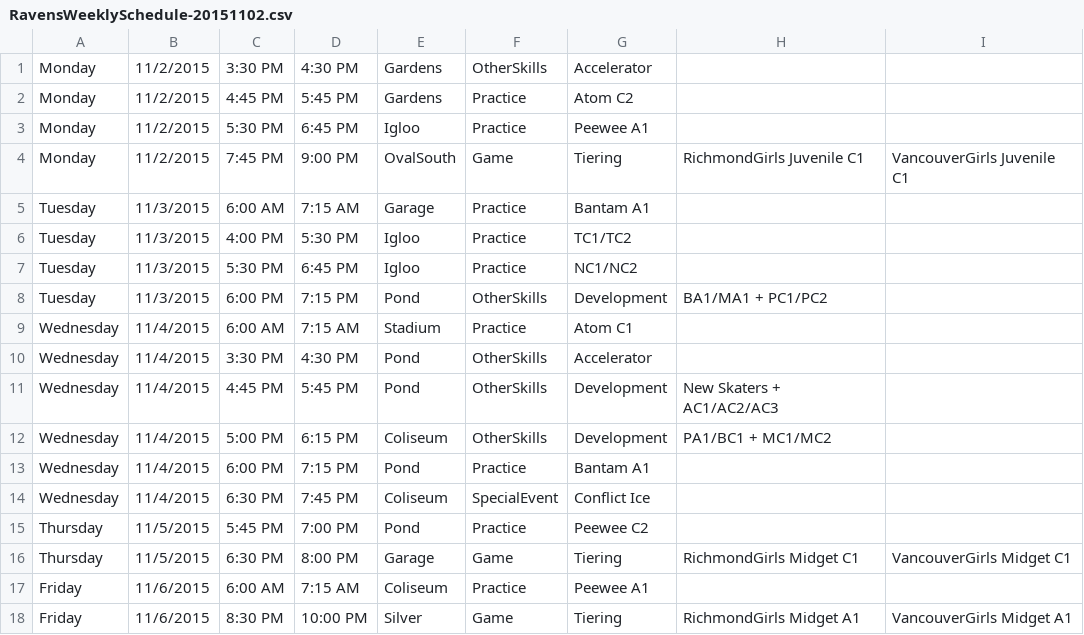
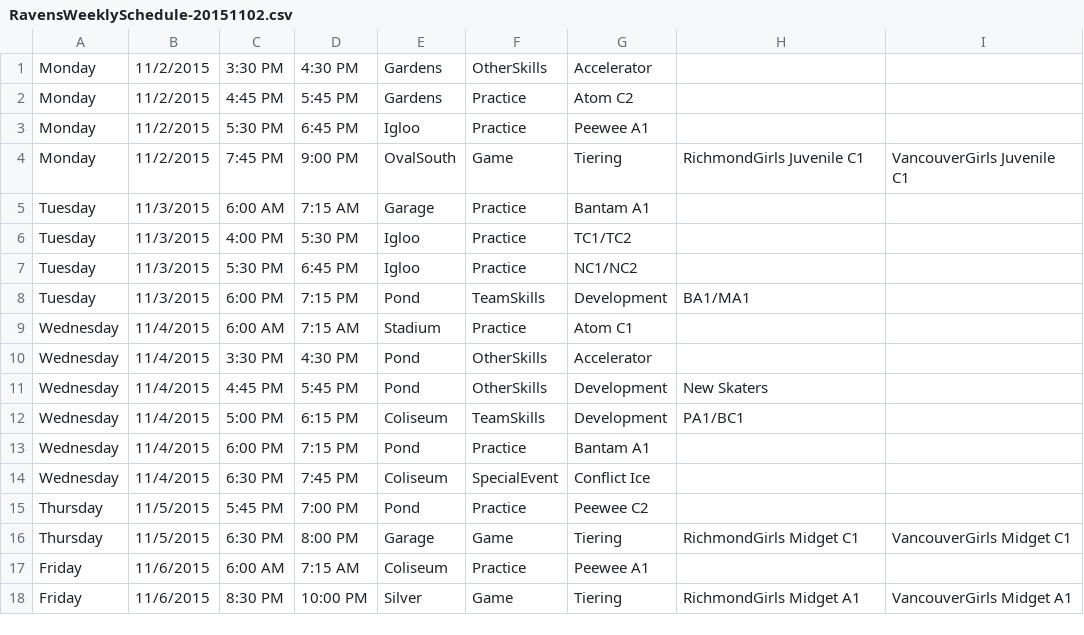
Before and after one commit to hiptopjones/RavensSchedules2015, a CSV file: Weekly/RavensWeeklySchedule-20151102.csv, drawn as a sheet; only a part is shown.

```diff
--- a/Weekly/RavensWeeklySchedule-20151102.csv
+++ b/Weekly/RavensWeeklySchedule-20151102.csv
@@ -7,7 +7,7 @@ Tuesday,11/3/2015,4:00 PM,5:30 PM,Igloo,Practice,TC1/TC2
 Tuesday,11/3/2015,5:30 PM,6:45 PM,Igloo,Practice,NC1/NC2
-Tuesday,11/3/2015,6:00 PM,7:15 PM,Pond,OtherSkills,Development,BA1/MA1 + PC1/PC2
+Tuesday,11/3/2015,6:00 PM,7:15 PM,Pond,TeamSkills,Development,BA1/MA1
 Wednesday,11/4/2015,6:00 AM,7:15 AM,Stadium,Practice,Atom C1
 Wednesday,11/4/2015,3:30 PM,4:30 PM,Pond,OtherSkills,Accelerator
-Wednesday,11/4/2015,4:45 PM,5:45 PM,Pond,OtherSkills,Development,New Skaters + AC1/AC2/AC3
-Wednesday,11/4/2015,5:00 PM,6:15 PM,Coliseum,OtherSkills,Development,PA1/BC1 + MC1/MC2
+Wednesday,11/4/2015,4:45 PM,5:45 PM,Pond,OtherSkills,Development,New Skaters
+Wednesday,11/4/2015,5:00 PM,6:15 PM,Coliseum,TeamSkills,Development,PA1/BC1
 Wednesday,11/4/2015,6:00 PM,7:15 PM,Pond,Practice,Bantam A1
```
Also changed, not shown: Weekly/RavensWeeklySchedule-20151109.csv, Weekly/RavensWeeklySchedule-20151116.csv, 4 other files.
